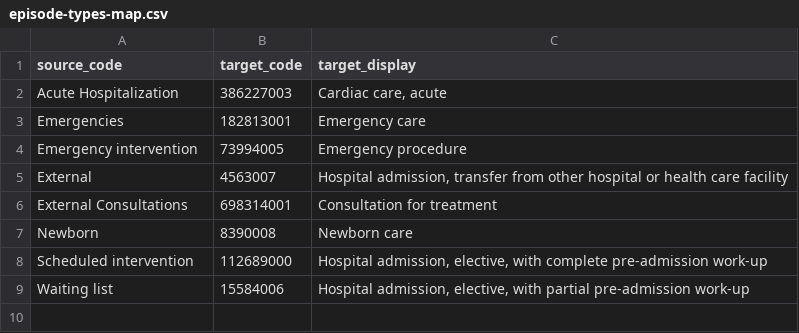
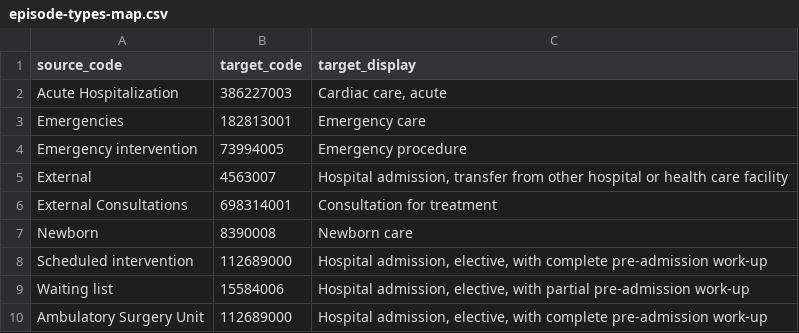
Before and after one commit to aiccelerate/data-integration-suite, a CSV file: mapping-contexts/pilot1-hsjd/episode-types-map.csv, drawn as a sheet; the diff names each change by its address in the sheet, - before the commit and + after, or states it on an @@ line.

```diff
--- a/mapping-contexts/pilot1-hsjd/episode-types-map.csv
+++ b/mapping-contexts/pilot1-hsjd/episode-types-map.csv
+row 10: Ambulatory Surgery Unit | 112689000 | Hospital admission, elective, with complete pre-admission work-up
```
Also changed, not shown: mapping-contexts/pilot1-hsjd/complication-codes.csv, mapping-contexts/pilot2/symptom-codes-concept-map.csv, 49 other files.
